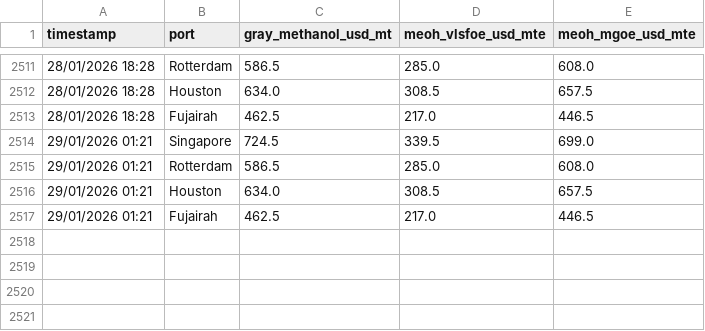
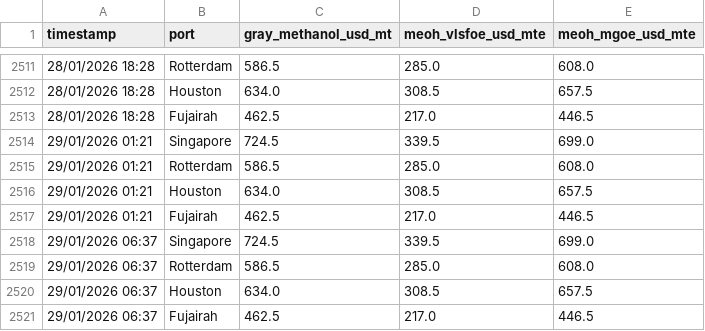
Before and after one commit to yiangostim/bunker_prices_srape, a CSV file: master_methanol_prices.csv, drawn as a sheet; only a part is shown, gaps mark what is left out; the diff names each change by its address in the sheet, - before the commit and + after, or states it on an @@ line.

```diff
--- a/master_methanol_prices.csv
+++ b/master_methanol_prices.csv
+row 2518: 29/01/2026 06:37 | Singapore | 724.5 | 339.5 | 699.0
+row 2519: 29/01/2026 06:37 | Rotterdam | 586.5 | 285.0 | 608.0
+row 2520: 29/01/2026 06:37 | Houston | 634.0 | 308.5 | 657.5
+row 2521: 29/01/2026 06:37 | Fujairah | 462.5 | 217.0 | 446.5
```
Also changed, not shown: master_eua_prices.csv, 1 other file.
